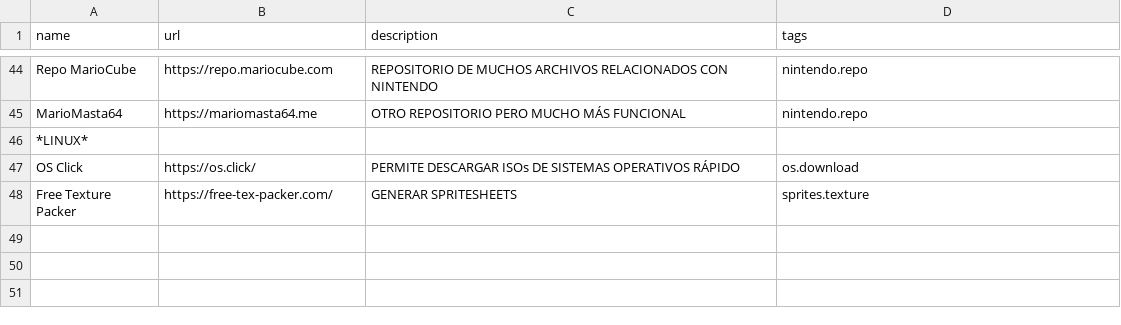
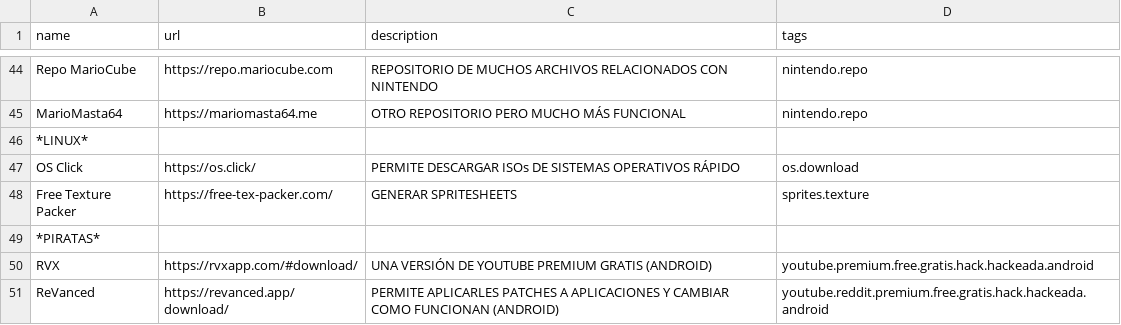
Before and after one commit to NunteGamer/websaver, a CSV file: sitios.csv, drawn as a sheet; only a part is shown, gaps mark what is left out.

Commit message:
Update sitios.csv

```diff
--- a/sitios.csv
+++ b/sitios.csv
@@ -48 +48,4 @@ OS Click,https://os.click/,PERMITE DESCARGAR ISOs DE SISTEMAS OPERATIVOS RÁPIDO
 Free Texture Packer,https://free-tex-packer.com/,GENERAR SPRITESHEETS,sprites.texture
+*PIRATAS*,,,,
+RVX,https://rvxapp.com/#download/,UNA VERSIÓN DE YOUTUBE PREMIUM GRATIS (ANDROID),youtube.premium.free.gratis.hack.hackeada.android
+ReVanced,https://revanced.app/download/,PERMITE APLICARLES PATCHES A APLICACIONES Y CAMBIAR COMO FUNCIONAN (ANDROID),youtube.reddit.premium.free.gratis.hack.hackeada.android
```
